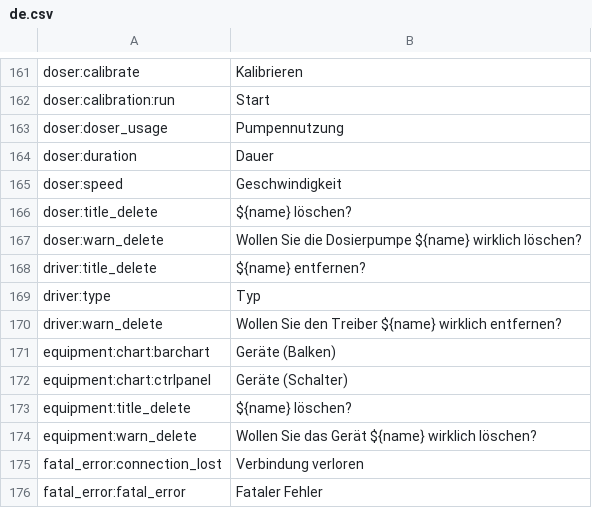
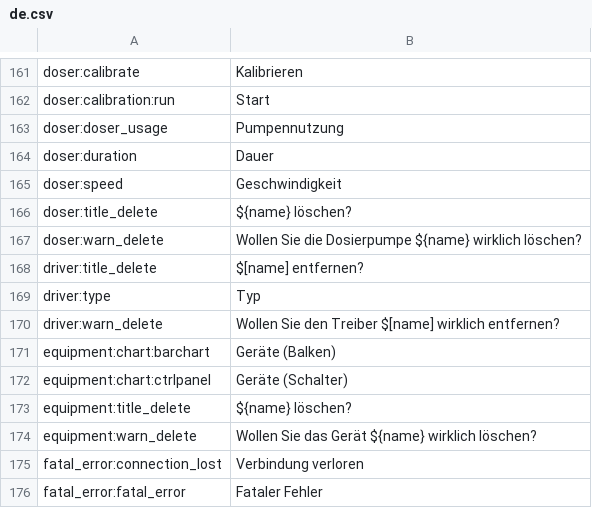
Before and after one commit to reef-pi/reef-pi, a CSV file: front-end/assets/translations/de.csv, drawn as a sheet; only a part is shown, gaps mark what is left out.

```diff
--- a/front-end/assets/translations/de.csv
+++ b/front-end/assets/translations/de.csv
@@ -167,5 +167,5 @@ doser:title_delete,${name} löschen?
 doser:warn_delete,Wollen Sie die Dosierpumpe ${name} wirklich löschen?
-driver:title_delete,${name} entfernen?
+driver:title_delete,$[name] entfernen?
 driver:type,Typ
-driver:warn_delete,Wollen Sie den Treiber ${name} wirklich entfernen?
+driver:warn_delete,Wollen Sie den Treiber $[name] wirklich entfernen?
 equipment:chart:barchart,Geräte (Balken)
```
Also changed, not shown: front-end/assets/translations/en.csv, 1 other file.
